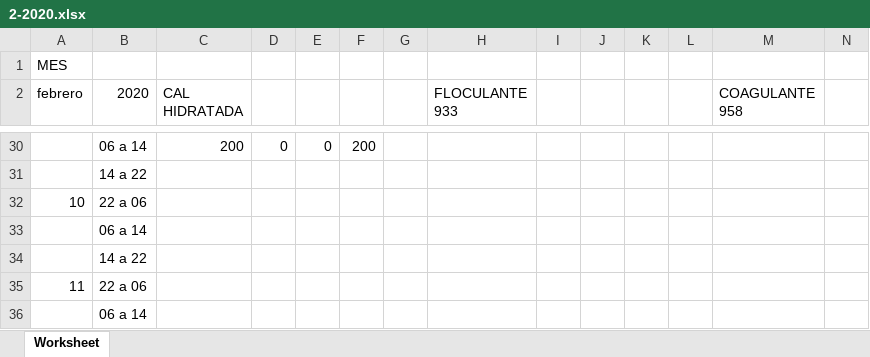
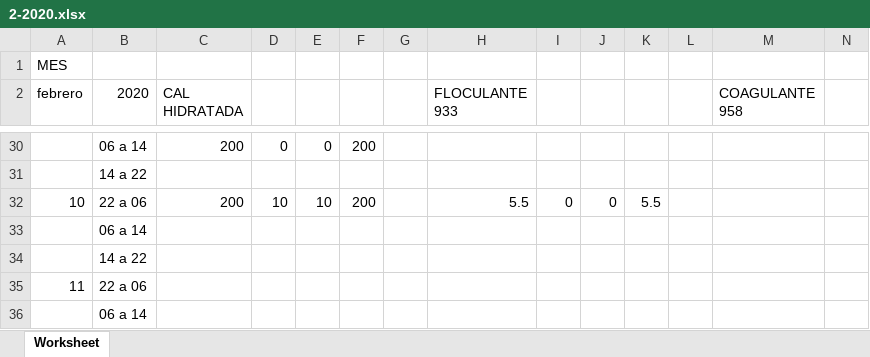
Before and after one commit to adimerpaul/quimico, an Excel workbook: 2-2020.xlsx, sheet Worksheet, drawn as a sheet; only a part is shown, gaps mark what is left out; values as stored, in another font and other column widths than the file's, no borders; removed rows and columns are numbered as before the commit, all else as after; rows hold the shown columns only; the diff names each change by its address in the sheet, - before the commit and + after, or states it on an @@ line.

```diff
--- a/2-2020.xlsx (sheet Worksheet)
+++ b/2-2020.xlsx (sheet Worksheet)
-row 32: 10 | 22 a 06
+row 32: 10 | 22 a 06 | 200 | 10 | 10 | 200 |  | 5.5 | 0 | 0 | 5.5
```
Also changed, not shown: 3 other files.
